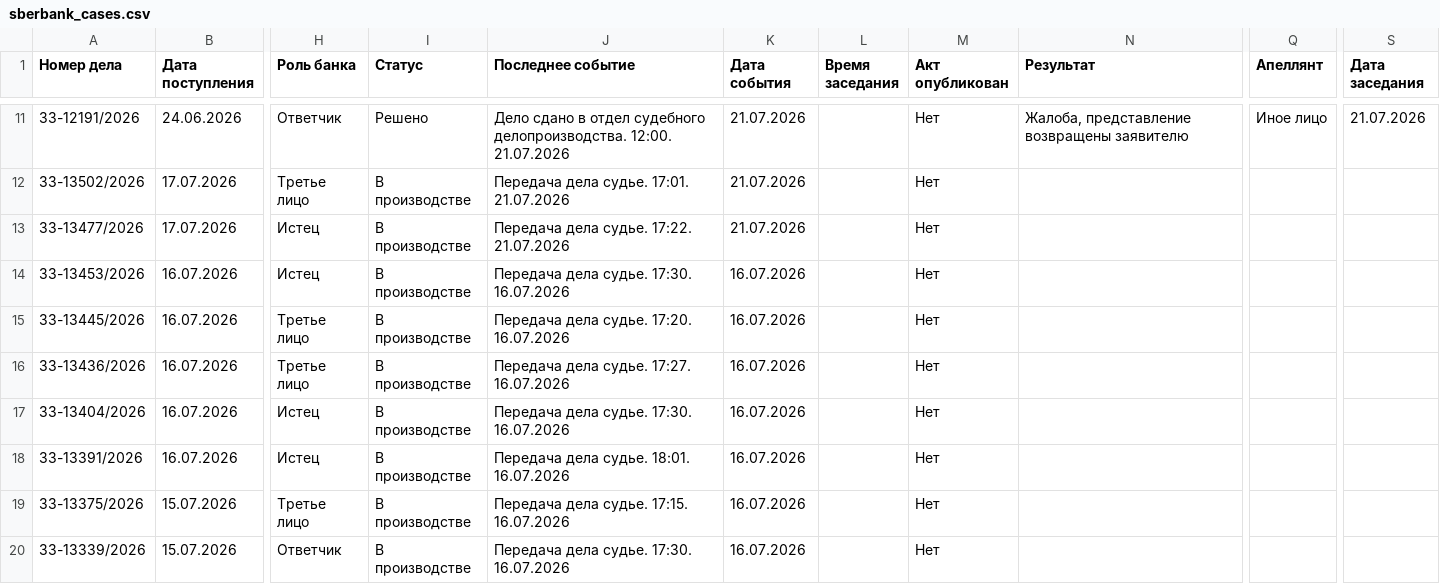
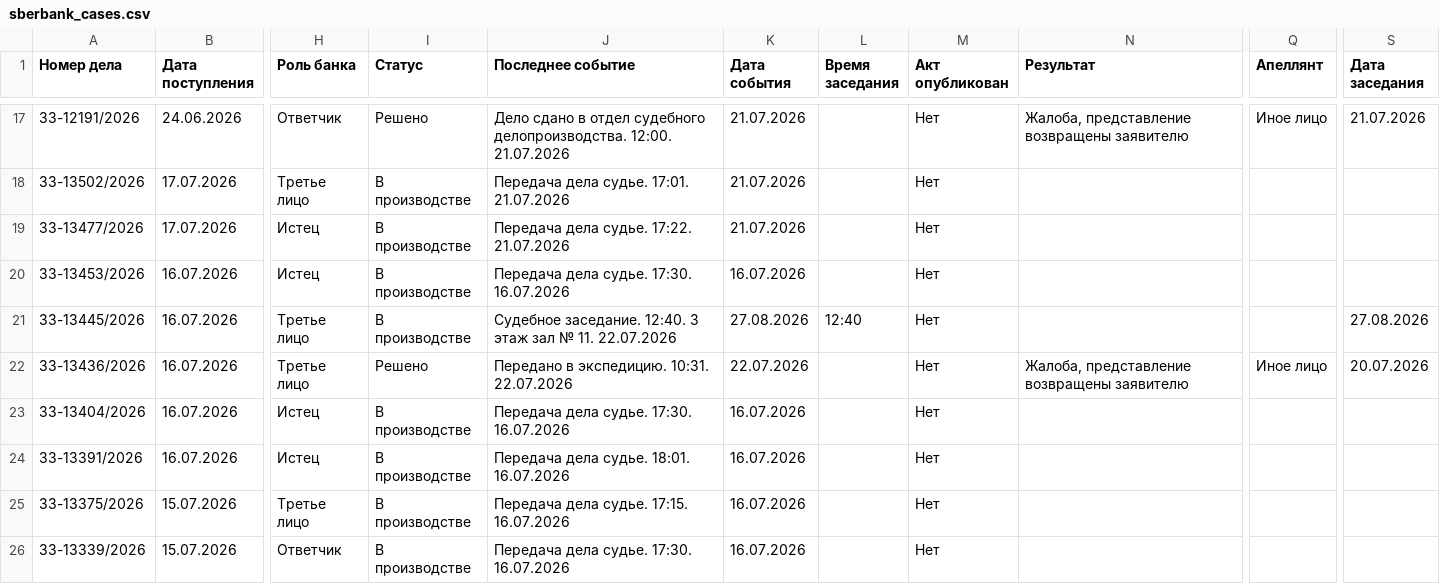
Before and after one commit to SelivanovAS/dashboard-ural, a CSV file: data/sberbank_cases.csv, drawn as a sheet; only a part is shown, gaps mark what is left out; addresses are those after the commit; the diff covers the shown part only; the diff names each change by its address in the sheet, - before the commit and + after, or states it on an @@ line.

```diff
--- a/data/sberbank_cases.csv
+++ b/data/sberbank_cases.csv
-J21 (Последнее событие): Передача дела судье. 17:20. 16.07.2026
+J21 (Последнее событие): Судебное заседание. 12:40. 3 этаж зал № 11. 22.07.2026
-K21 (Дата события): 16.07.2026
+K21 (Дата события): 27.08.2026
-L21 (Время заседания): (empty)
+L21 (Время заседания): 12:40
-S21 (Дата заседания): (empty)
+S21 (Дата заседания): 27.08.2026
-I22 (Статус): В производстве
+I22 (Статус): Решено
-J22 (Последнее событие): Передача дела судье. 17:27. 16.07.2026
+J22 (Последнее событие): Передано в экспедицию. 10:31. 22.07.2026
-K22 (Дата события): 16.07.2026
+K22 (Дата события): 22.07.2026
-N22 (Результат): (empty)
+N22 (Результат): Жалоба, представление возвращены заявителю
-Q22 (Апеллянт): (empty)
+Q22 (Апеллянт): Иное лицо
-S22 (Дата заседания): (empty)
+S22 (Дата заседания): 20.07.2026
```
Also changed, not shown: 6 added rows and 8 edited cells elsewhere in this file, 6 other files.
